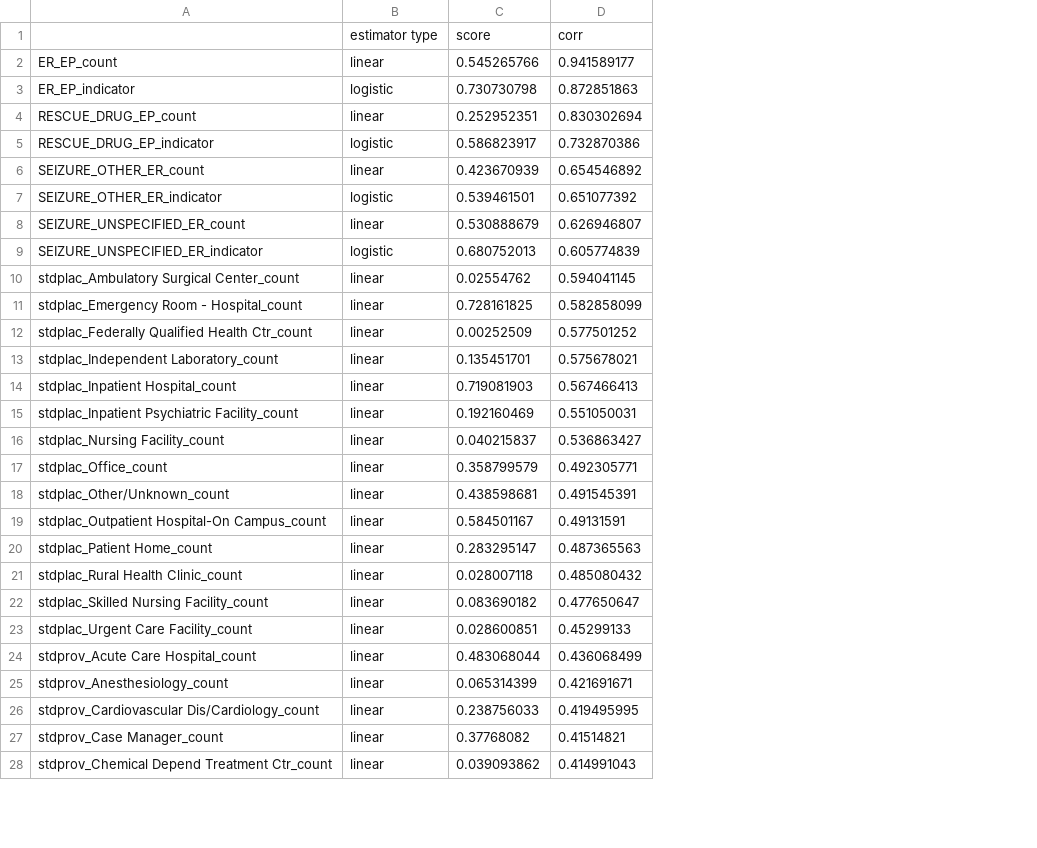
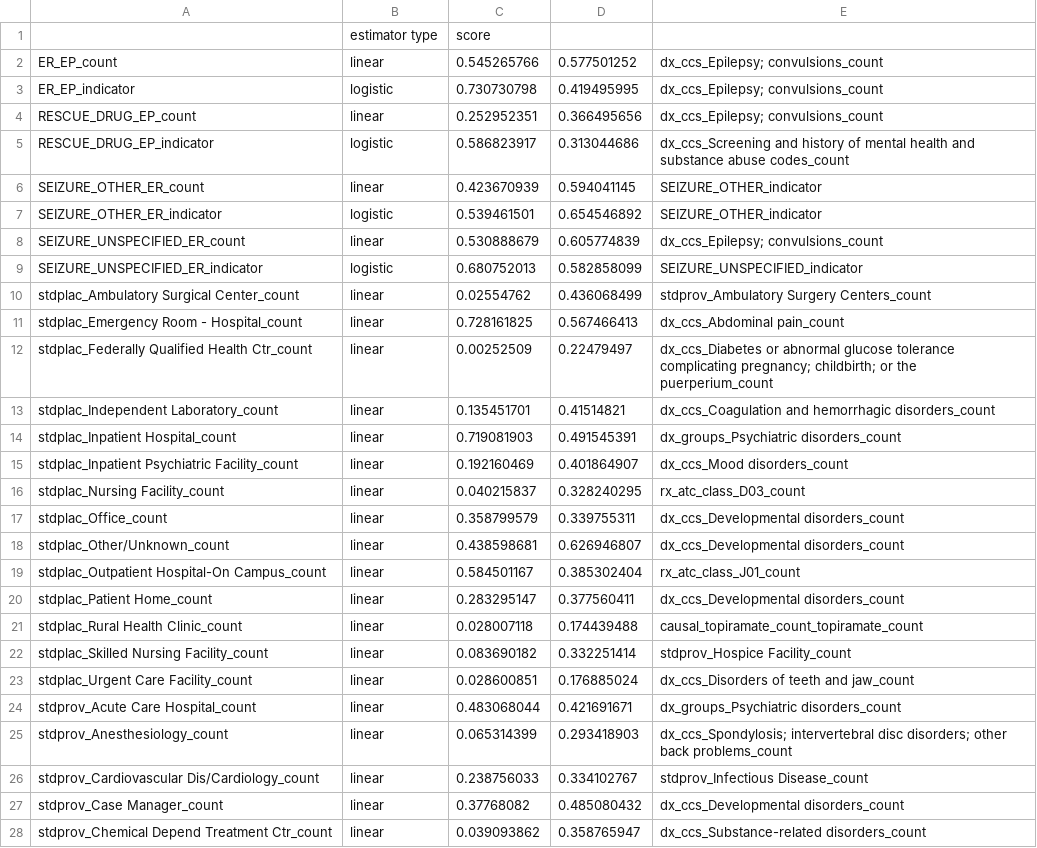
Before and after one commit to yoavkt/UnstableEpilepsy, a CSV file: models/imputation/regress_imputer_carbamazepine_error.csv, drawn as a sheet; only a part is shown; the diff covers the shown part only; the diff names each change by its address in the sheet, - before the commit and + after, or states it on an @@ line.

```diff
--- a/models/imputation/regress_imputer_carbamazepine_error.csv
+++ b/models/imputation/regress_imputer_carbamazepine_error.csv
+column E, rows 2-28: dx_ccs_Epilepsy; convulsions_count | dx_ccs_Epilepsy; convulsions_count | dx_ccs_Epilepsy; convulsions_count | dx_ccs_Screening and history of mental health and substance abuse codes_count | SEIZURE_OTHER_indicator | SEIZURE_OTHER_indicator | dx_ccs_Epilepsy; convulsions_count | SEIZURE_UNSPECIFIED_indicator | stdprov_Ambulatory Surgery Centers_count | dx_ccs_Abdominal pain_count | dx_ccs_Diabetes or abnormal glucose tolerance complicating pregnancy; childbirth; or the puerperium_count | dx_ccs_Coagulation and hemorrhagic disorders_count | dx_groups_Psychiatric disorders_count | dx_ccs_Mood disorders_count | rx_atc_class_D03_count | dx_ccs_Developmental disorders_count | dx_ccs_Developmental disorders_count | rx_atc_class_J01_count | dx_ccs_Developmental disorders_count | causal_topiramate_count_topiramate_count | stdprov_Hospice Facility_count | dx_ccs_Disorders of teeth and jaw_count | dx_groups_Psychiatric disorders_count | dx_ccs_Spondylosis; intervertebral disc disorders; other back problems_count | stdprov_Infectious Disease_count | dx_ccs_Developmental disorders_count | dx_ccs_Substance-related disorders_count
-D1: corr
+D1: (empty)
-D2: 0.941589177
+D2: 0.577501252
-D3: 0.872851863
+D3: 0.419495995
-D4: 0.830302694
+D4: 0.366495656
-D5: 0.732870386
+D5: 0.313044686
-D6: 0.654546892
+D6: 0.594041145
-D7: 0.651077392
+D7: 0.654546892
-D8: 0.626946807
+D8: 0.605774839
-D9: 0.605774839
+D9: 0.582858099
-D10: 0.594041145
+D10: 0.436068499
-D11: 0.582858099
+D11: 0.567466413
-D12: 0.577501252
+D12: 0.22479497
-D13: 0.575678021
+D13: 0.41514821
-D14: 0.567466413
+D14: 0.491545391
-D15: 0.551050031
+D15: 0.401864907
-D16: 0.536863427
+D16: 0.328240295
-D17: 0.492305771
+D17: 0.339755311
-D18: 0.491545391
+D18: 0.626946807
-D19: 0.49131591
+D19: 0.385302404
-D20: 0.487365563
+D20: 0.377560411
-D21: 0.485080432
+D21: 0.174439488
-D22: 0.477650647
+D22: 0.332251414
-D23: 0.45299133
+D23: 0.176885024
-D24: 0.436068499
+D24: 0.421691671
-D25: 0.421691671
+D25: 0.293418903
-D26: 0.419495995
+D26: 0.334102767
-D27: 0.41514821
+D27: 0.485080432
-D28: 0.414991043
+D28: 0.358765947
```
Also changed, not shown: 32 edited cells elsewhere in this file, 2 other files.
